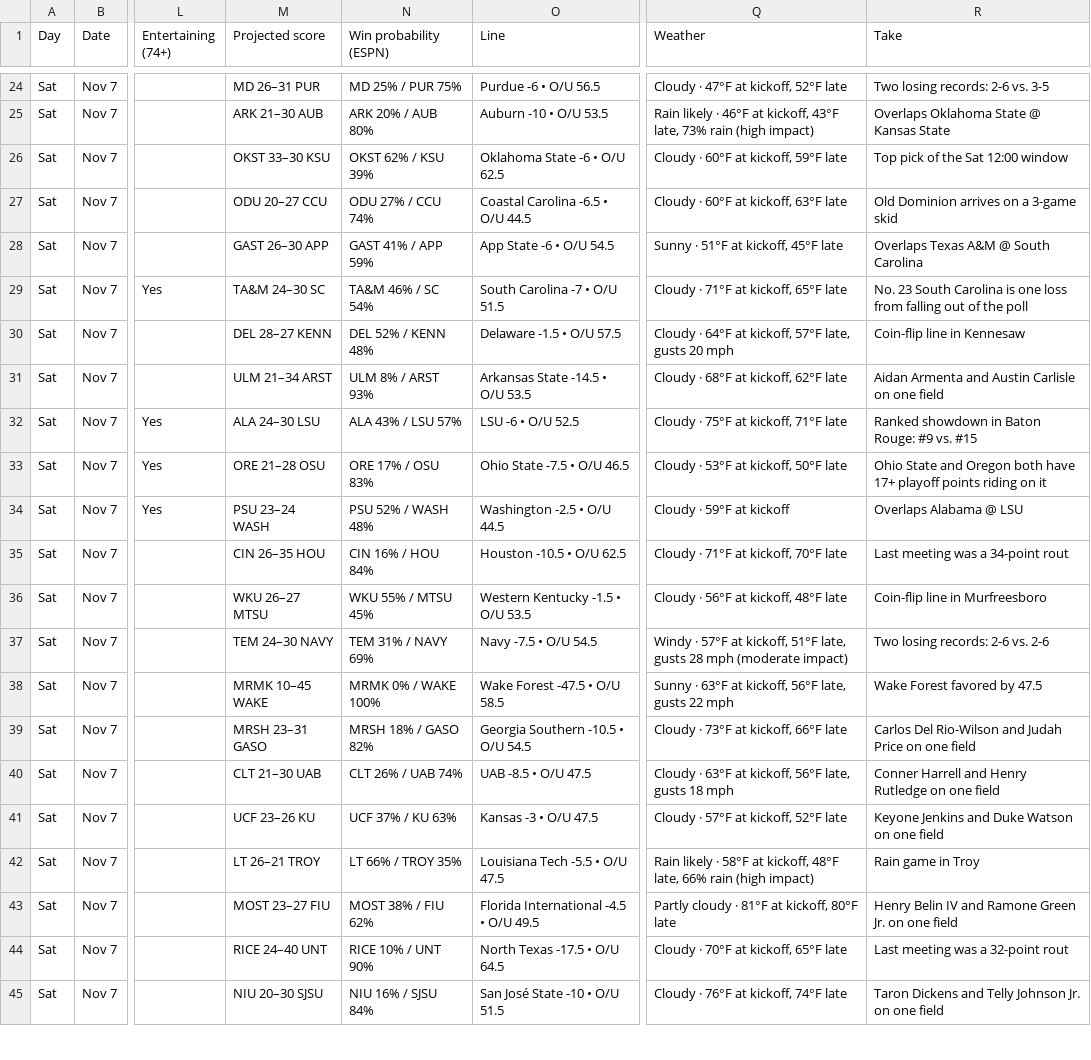
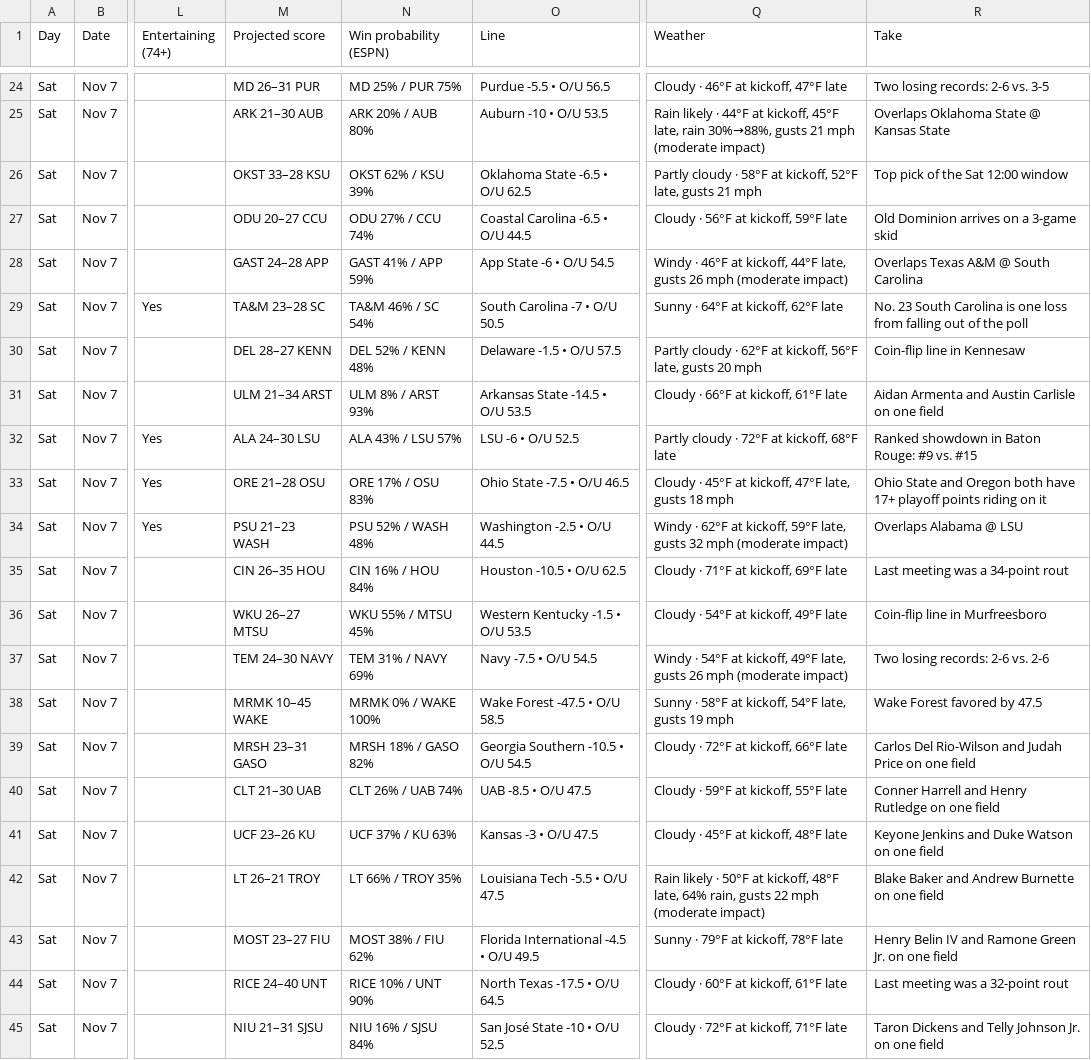
Before and after one commit to denegrijustin/football-watchability, a CSV file: public/exports/watch-slate.csv, drawn as a sheet; only a part is shown, gaps mark what is left out; the diff covers the shown part only; the diff names each change by its address in the sheet, - before the commit and + after, or states it on an @@ line.

```diff
--- a/public/exports/watch-slate.csv
+++ b/public/exports/watch-slate.csv
-O24 (Line): Purdue -6 • O/U 56.5
+O24 (Line): Purdue -5.5 • O/U 56.5
-Q24 (Weather): Cloudy · 47°F at kickoff, 52°F late
+Q24 (Weather): Cloudy · 46°F at kickoff, 47°F late
-Q25 (Weather): …likely · 46°F at kickoff, 43°F late, 73% rain (high impact)
+Q25 (Weather): …likely · 44°F at kickoff, 45°F late, rain 30%→88%, gusts 21 mph (moderate impact)
-M26 (Projected score): OKST 33–30 KSU
+M26 (Projected score): OKST 33–28 KSU
-O26 (Line): Oklahoma State -6 • O/U 62.5
+O26 (Line): Oklahoma State -6.5 • O/U 62.5
-Q26 (Weather): Cloudy · 60°F at kickoff, 59°F late
+Q26 (Weather): Partly cloudy · 58°F at kickoff, 52°F late, gusts 21 mph
-Q27 (Weather): Cloudy · 60°F at kickoff, 63°F late
+Q27 (Weather): Cloudy · 56°F at kickoff, 59°F late
-M28 (Projected score): GAST 26–30 APP
+M28 (Projected score): GAST 24–28 APP
-Q28 (Weather): Sunny · 51°F at kickoff, 45°F late
+Q28 (Weather): Windy · 46°F at kickoff, 44°F late, gusts 26 mph (moderate impact)
-M29 (Projected score): TA&M 24–30 SC
+M29 (Projected score): TA&M 23–28 SC
-O29 (Line): South Carolina -7 • O/U 51.5
+O29 (Line): South Carolina -7 • O/U 50.5
-Q29 (Weather): Cloudy · 71°F at kickoff, 65°F late
+Q29 (Weather): Sunny · 64°F at kickoff, 62°F late
-Q30 (Weather): Cloudy · 64°F at kickoff, 57°F late, gusts…
+Q30 (Weather): Partly cloudy · 62°F at kickoff, 56°F late, gusts…
-Q31 (Weather): Cloudy · 68°F at kickoff, 62°F late
+Q31 (Weather): Cloudy · 66°F at kickoff, 61°F late
-Q32 (Weather): Cloudy · 75°F at kickoff, 71°F late
+Q32 (Weather): Partly cloudy · 72°F at kickoff, 68°F late
-Q33 (Weather): Cloudy · 53°F at kickoff, 50°F late
+Q33 (Weather): Cloudy · 45°F at kickoff, 47°F late, gusts 18 mph
-M34 (Projected score): PSU 23–24 WASH
+M34 (Projected score): PSU 21–23 WASH
-Q34 (Weather): Cloudy · 59°F at kickoff
+Q34 (Weather): Windy · 62°F at kickoff, 59°F late, gusts 32 mph (moderate impact)
-Q35 (Weather): Cloudy · 71°F at kickoff, 70°F late
+Q35 (Weather): Cloudy · 71°F at kickoff, 69°F late
-Q36 (Weather): Cloudy · 56°F at kickoff, 48°F late
+Q36 (Weather): Cloudy · 54°F at kickoff, 49°F late
-Q37 (Weather): Windy · 57°F at kickoff, 51°F late, gusts 28 mph (moderate…
+Q37 (Weather): Windy · 54°F at kickoff, 49°F late, gusts 26 mph (moderate…
-Q38 (Weather): Sunny · 63°F at kickoff, 56°F late, gusts 22 mph
+Q38 (Weather): Sunny · 58°F at kickoff, 54°F late, gusts 19 mph
-Q39 (Weather): Cloudy · 73°F at kickoff, 66°F late
+Q39 (Weather): Cloudy · 72°F at kickoff, 66°F late
-Q40 (Weather): Cloudy · 63°F at kickoff, 56°F late, gusts 18 mph
+Q40 (Weather): Cloudy · 59°F at kickoff, 55°F late
-Q41 (Weather): Cloudy · 57°F at kickoff, 52°F late
+Q41 (Weather): Cloudy · 45°F at kickoff, 48°F late
-Q42 (Weather): …likely · 58°F at kickoff, 48°F late, 66% rain (high impact)
+Q42 (Weather): …likely · 50°F at kickoff, 48°F late, 64% rain, gusts 22 mph (moderate impact)
-R42 (Take): Rain game in Troy
+R42 (Take): Blake Baker and Andrew Burnette on one field
-Q43 (Weather): Partly cloudy · 81°F at kickoff, 80°F late
+Q43 (Weather): Sunny · 79°F at kickoff, 78°F late
-Q44 (Weather): Cloudy · 70°F at kickoff, 65°F late
+Q44 (Weather): Cloudy · 60°F at kickoff, 61°F late
-M45 (Projected score): NIU 20–30 SJSU
+M45 (Projected score): NIU 21–31 SJSU
-O45 (Line): San José State -10 • O/U 51.5
+O45 (Line): San José State -10 • O/U 52.5
-Q45 (Weather): Cloudy · 76°F at kickoff, 74°F late
+Q45 (Weather): Cloudy · 72°F at kickoff, 71°F late
```
Also changed, not shown: 77 edited cells elsewhere in this file, 17 other files.
